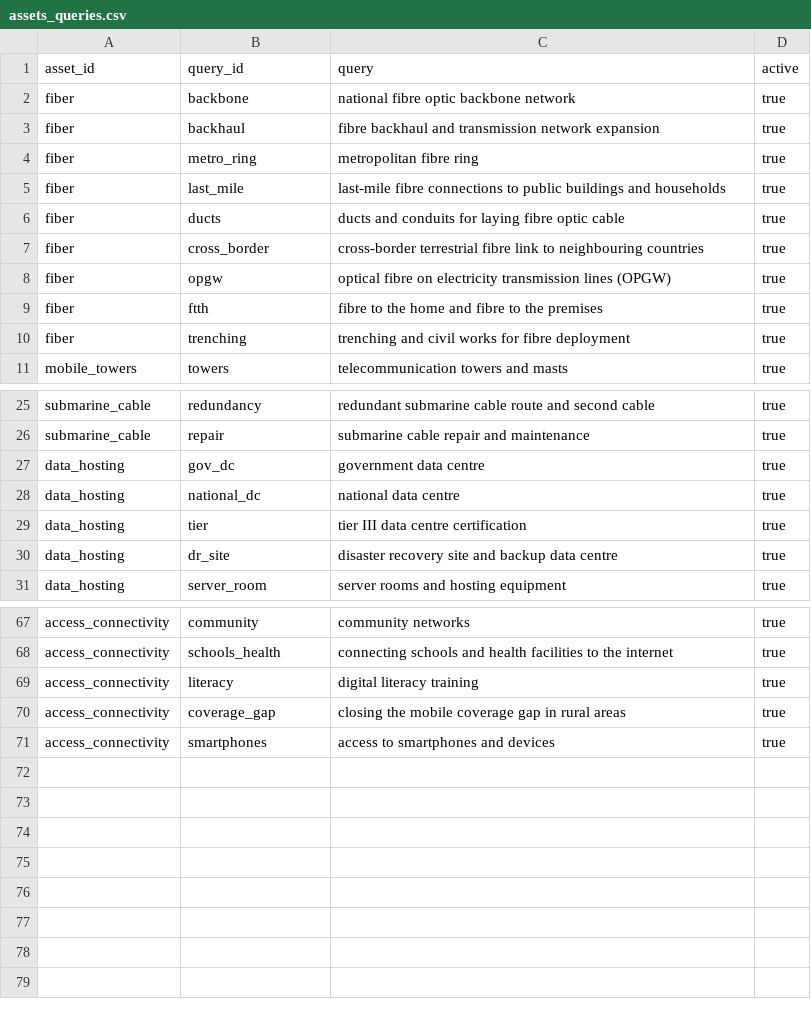
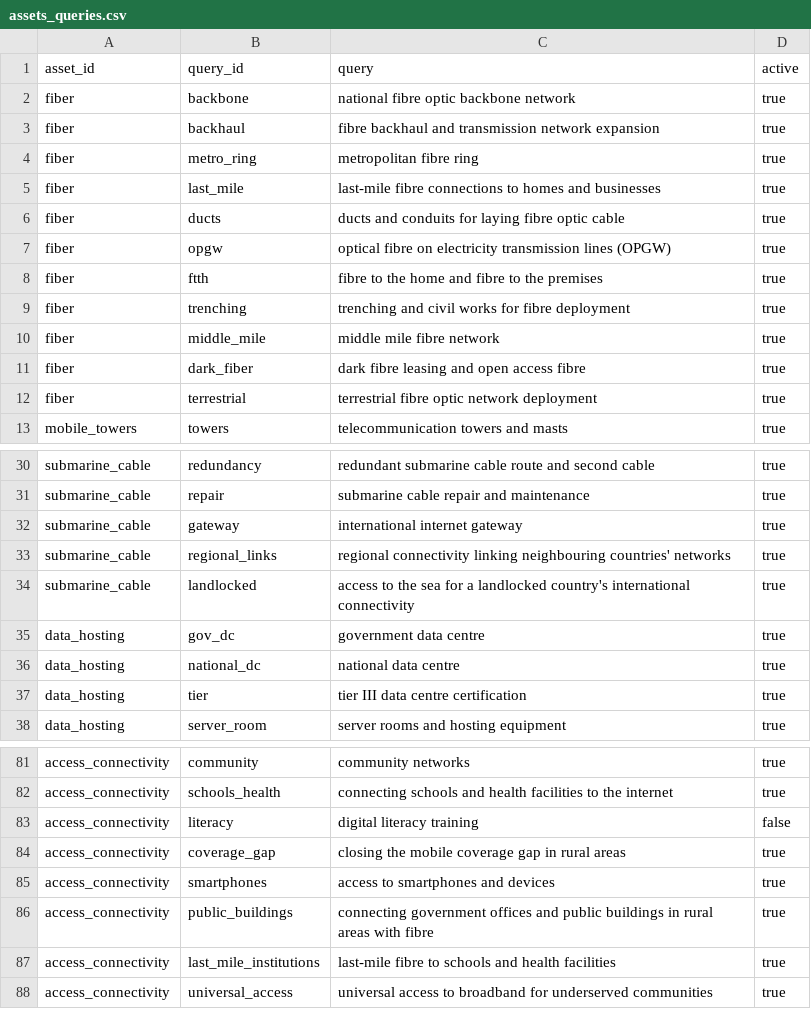
Before and after one commit to devvartpoddar/wbg-digital-resilience, a CSV file: inputs/taxonomy/assets_queries.csv, drawn as a sheet; only a part is shown, gaps mark what is left out; the diff covers the shown part only.

```diff
--- a/inputs/taxonomy/assets_queries.csv
+++ b/inputs/taxonomy/assets_queries.csv
@@ -4,5 +4,4 @@ fiber,backhaul,fibre backhaul and transmission network expansion,true
 fiber,metro_ring,metropolitan fibre ring,true
-fiber,last_mile,last-mile fibre connections to public buildings and households,true
+fiber,last_mile,last-mile fibre connections to homes and businesses,true
 fiber,ducts,ducts and conduits for laying fibre optic cable,true
-fiber,cross_border,cross-border terrestrial fibre link to neighbouring countries,true
 fiber,opgw,optical fibre on electricity transmission lines (OPGW),true
@@ -10,2 +9,5 @@ fiber,ftth,fibre to the home and fibre to the premises,true
 fiber,trenching,trenching and civil works for fibre deployment,true
+fiber,middle_mile,middle mile fibre network,true
+fiber,dark_fiber,dark fibre leasing and open access fibre,true
+fiber,terrestrial,terrestrial fibre optic network deployment,true
 mobile_towers,towers,telecommunication towers and masts,true
@@ -26,2 +31,5 @@ submarine_cable,redundancy,redundant submarine cable route and second cable,true
 submarine_cable,repair,submarine cable repair and maintenance,true
+submarine_cable,gateway,international internet gateway,true
+submarine_cable,regional_links,regional connectivity linking neighbouring countries' networks,true
+submarine_cable,landlocked,access to the sea for a landlocked country's international connectivity,true
 data_hosting,gov_dc,government data centre,true
@@ -29,3 +37,2 @@ data_hosting,national_dc,national data centre,true
 data_hosting,tier,tier III data centre certification,true
-data_hosting,dr_site,disaster recovery site and backup data centre,true
 data_hosting,server_room,server rooms and hosting equipment,true
@@ -68,4 +82,7 @@ access_connectivity,community,community networks,true
 access_connectivity,schools_health,connecting schools and health facilities to the internet,true
-access_connectivity,literacy,digital literacy training,true
+access_connectivity,literacy,digital literacy training,false
 access_connectivity,coverage_gap,closing the mobile coverage gap in rural areas,true
 access_connectivity,smartphones,access to smartphones and devices,true
+access_connectivity,public_buildings,connecting government offices and public buildings in rural areas with fibre,true
+access_connectivity,last_mile_institutions,last-mile fibre to schools and health facilities,true
+access_connectivity,universal_access,universal access to broadband for underserved communities,true
```
Also changed, not shown: 10 added rows and 2 edited cells elsewhere in this file, inputs/taxonomy/assets.csv.
